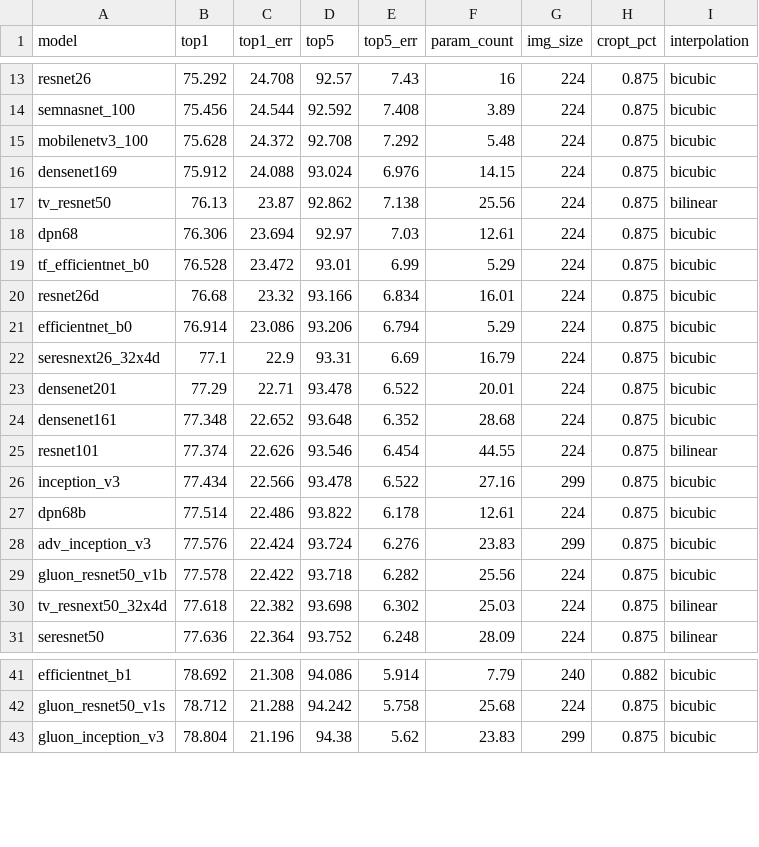
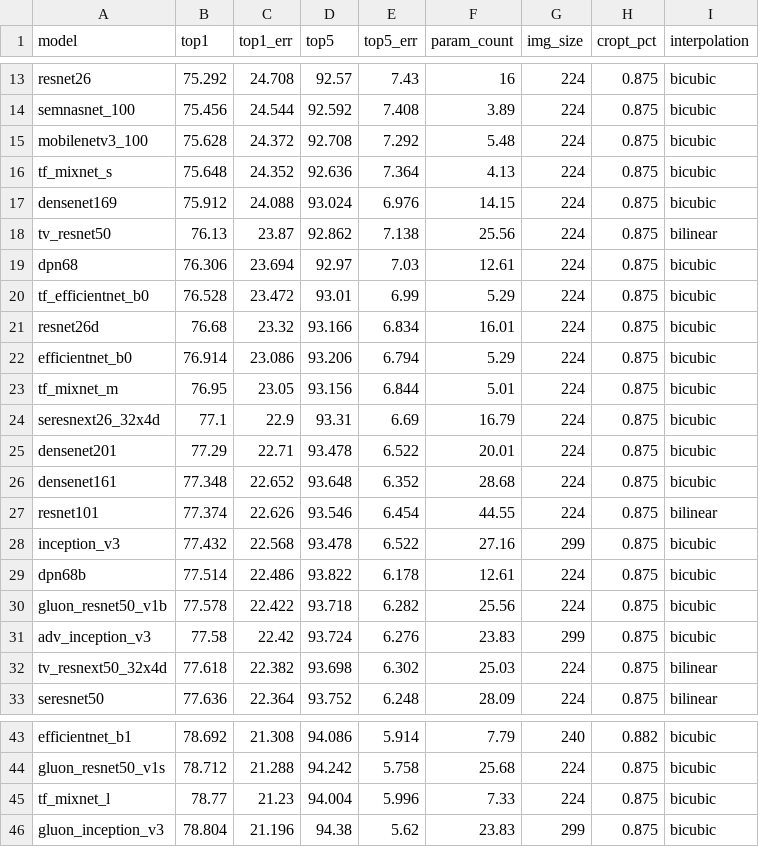
Before and after one commit to huggingface/pytorch-image-models, a CSV file: results/results-all.csv, drawn as a sheet; only a part is shown, gaps mark what is left out.

Commit message:
Update version, results csv files, and move remaining dropbox weights to github

```diff
--- a/results/results-all.csv
+++ b/results/results-all.csv
@@ -15,2 +15,3 @@ semnasnet_100,75.456,24.544,92.592,7.408,3.89,224,0.875,bicubic
 mobilenetv3_100,75.628,24.372,92.708,7.292,5.48,224,0.875,bicubic
+tf_mixnet_s,75.648,24.352,92.636,7.364,4.13,224,0.875,bicubic
 densenet169,75.912,24.088,93.024,6.976,14.15,224,0.875,bicubic
@@ -21,2 +22,3 @@ resnet26d,76.68,23.32,93.166,6.834,16.01,224,0.875,bicubic
 efficientnet_b0,76.914,23.086,93.206,6.794,5.29,224,0.875,bicubic
+tf_mixnet_m,76.95,23.05,93.156,6.844,5.01,224,0.875,bicubic
 seresnext26_32x4d,77.1,22.9,93.31,6.69,16.79,224,0.875,bicubic
@@ -25,6 +27,6 @@ densenet161,77.348,22.652,93.648,6.352,28.68,224,0.875,bicubic
 resnet101,77.374,22.626,93.546,6.454,44.55,224,0.875,bilinear
-inception_v3,77.434,22.566,93.478,6.522,27.16,299,0.875,bicubic
+inception_v3,77.432,22.568,93.478,6.522,27.16,299,0.875,bicubic
 dpn68b,77.514,22.486,93.822,6.178,12.61,224,0.875,bicubic
-adv_inception_v3,77.576,22.424,93.724,6.276,23.83,299,0.875,bicubic
 gluon_resnet50_v1b,77.578,22.422,93.718,6.282,25.56,224,0.875,bicubic
+adv_inception_v3,77.58,22.42,93.724,6.276,23.83,299,0.875,bicubic
 tv_resnext50_32x4d,77.618,22.382,93.698,6.302,25.03,224,0.875,bilinear
@@ -42,2 +44,3 @@ efficientnet_b1,78.692,21.308,94.086,5.914,7.79,240,0.882,bicubic
 gluon_resnet50_v1s,78.712,21.288,94.242,5.758,25.68,224,0.875,bicubic
+tf_mixnet_l,78.77,21.23,94.004,5.996,7.33,224,0.875,bicubic
 gluon_inception_v3,78.804,21.196,94.38,5.62,23.83,299,0.875,bicubic
```
Also changed, not shown: results/results-inv2-matched-frequency.csv, 4 other files.
